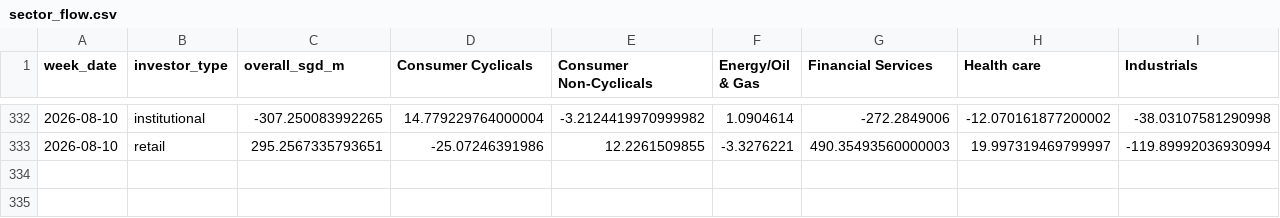
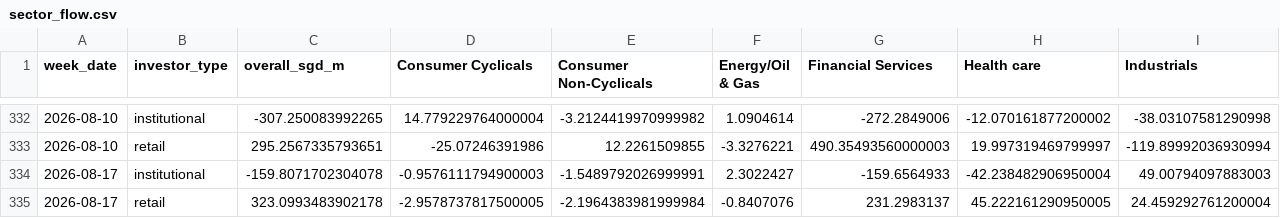
Before and after one commit to davidsurjadi/SGX-Weekly-Update, a CSV file: data/sector_flow.csv, drawn as a sheet; only a part is shown, gaps mark what is left out; rows hold the shown columns only; the diff names each change by its address in the sheet, - before the commit and + after, or states it on an @@ line.

```diff
--- a/data/sector_flow.csv
+++ b/data/sector_flow.csv
+row 334: 2026-08-17 | institutional | -159.8071702304078 | -0.9576111794900003 | -1.5489792026999991 | 2.3022427 | -159.6564933 | -42.238482906950004 | 49.00794097883003
+row 335: 2026-08-17 | retail | 323.0993483902178 | -2.9578737817500005 | -2.1964383981999984 | -0.8407076 | 231.2983137 | 45.222161290950005 | 24.459292761200004
```
Also changed, not shown: data/weekly_top10.csv, data/yahoo_weekly_prices.csv, 5 other files.
